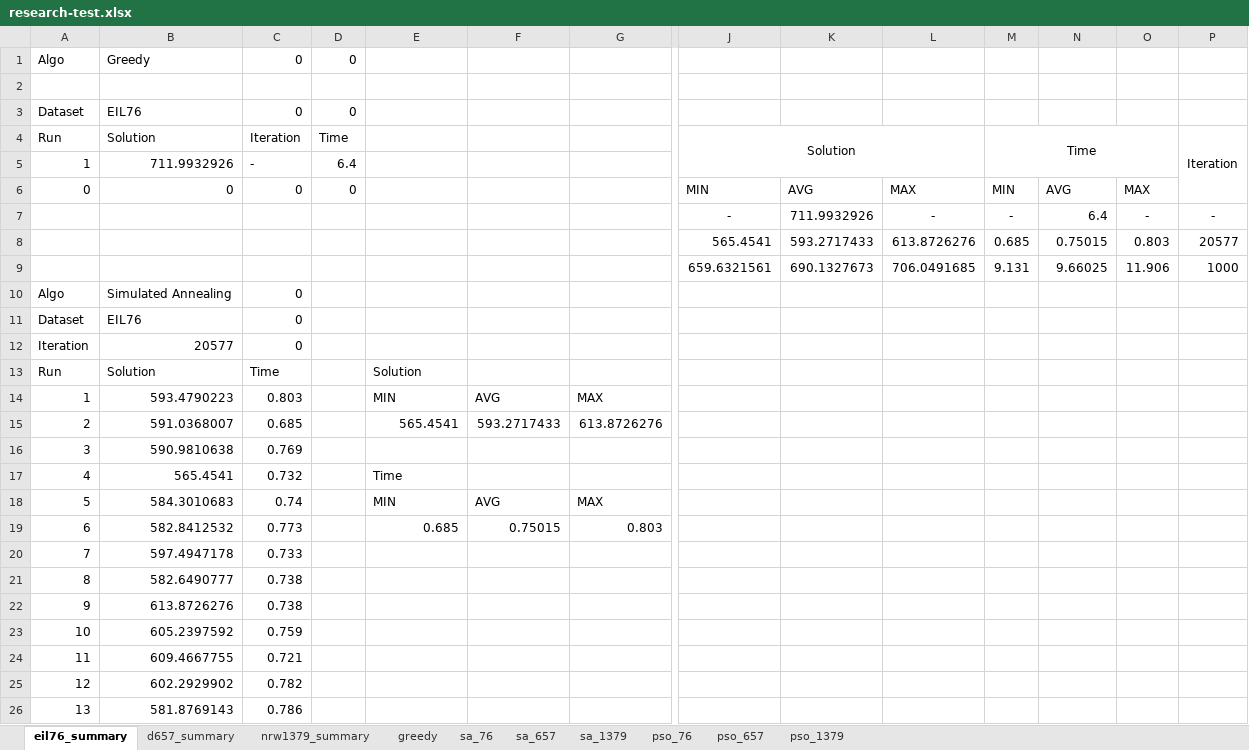
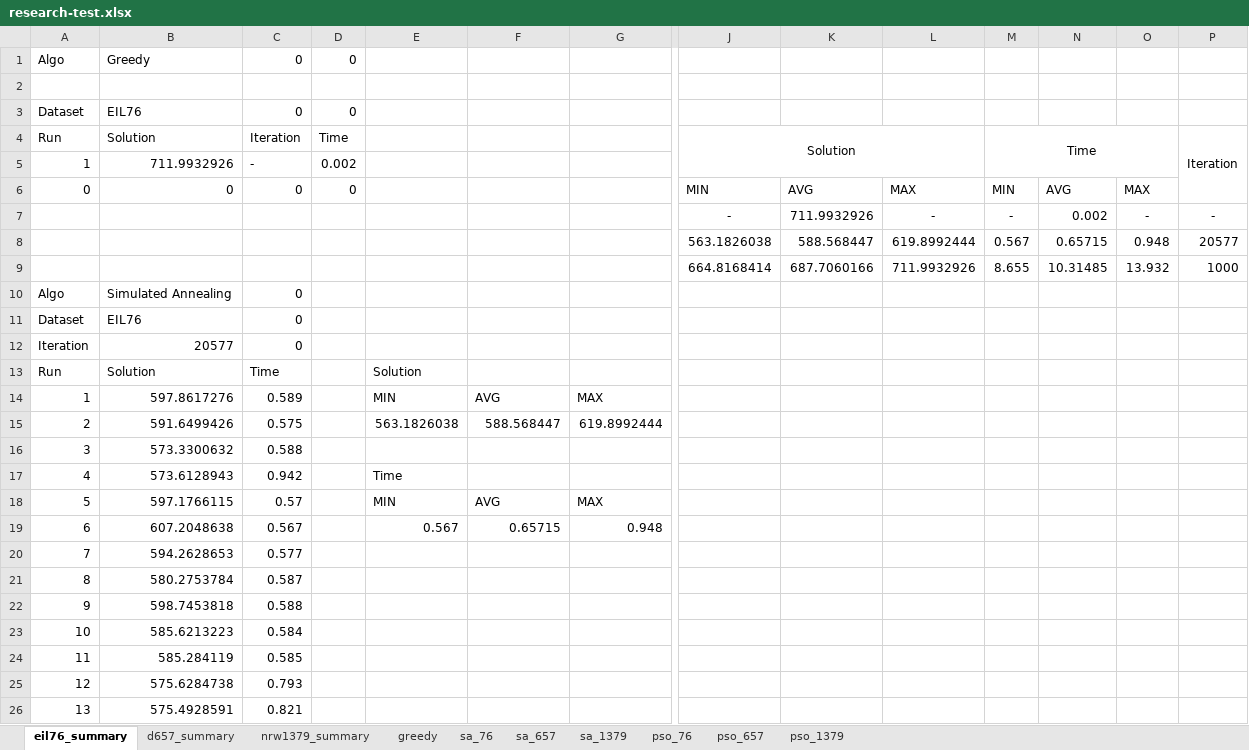
Before and after one commit to DTA32/Paper_Research, an Excel workbook: research-test.xlsx, sheet eil76_summary, drawn as a sheet; only a part is shown, gaps mark what is left out; values as stored, in another font and other column widths than the file's, no borders; charts and pictures not drawn; removed rows and columns are numbered as before the commit, all else as after; rows hold the shown columns only; the diff covers the shown part only; the diff names each change by its address in the sheet, - before the commit and + after, or states it on an @@ line.

```diff
--- a/research-test.xlsx (sheet eil76_summary)
+++ b/research-test.xlsx (sheet eil76_summary)
-D5: 6.4
+D5: 0.002
-N7: 6.4
+N7: 0.002
-row 8:  |  |  |  |  |  |  | 565.4541 | 593.2717433 | 613.8726276 | 0.685 | 0.75015 | 0.803 | 20577
-row 9:  |  |  |  |  |  |  | 659.6321561 | 690.1327673 | 706.0491685 | 9.131 | 9.66025 | 11.906 | 1000
+row 8:  |  |  |  |  |  |  | 563.1826038 | 588.568447 | 619.8992444 | 0.567 | 0.65715 | 0.948 | 20577
+row 9:  |  |  |  |  |  |  | 664.8168414 | 687.7060166 | 711.9932926 | 8.655 | 10.31485 | 13.932 | 1000
-B14: 593.4790223
+B14: 597.8617276
-C14: 0.803
+C14: 0.589
-row 15: 2 | 591.0368007 | 0.685 |  | 565.4541 | 593.2717433 | 613.8726276
+row 15: 2 | 591.6499426 | 0.575 |  | 563.1826038 | 588.568447 | 619.8992444
-B16: 590.9810638
+B16: 573.3300632
-C16: 0.769
+C16: 0.588
-B17: 565.4541
+B17: 573.6128943
-C17: 0.732
+C17: 0.942
-B18: 584.3010683
+B18: 597.1766115
-C18: 0.74
+C18: 0.57
-row 19: 6 | 582.8412532 | 0.773 |  | 0.685 | 0.75015 | 0.803
+row 19: 6 | 607.2048638 | 0.567 |  | 0.567 | 0.65715 | 0.948
-B20: 597.4947178
+B20: 594.2628653
-C20: 0.733
+C20: 0.577
-B21: 582.6490777
+B21: 580.2753784
-C21: 0.738
+C21: 0.587
-B22: 613.8726276
+B22: 598.7453818
-C22: 0.738
+C22: 0.588
-B23: 605.2397592
+B23: 585.6213223
-C23: 0.759
+C23: 0.584
-B24: 609.4667755
+B24: 585.284119
-C24: 0.721
+C24: 0.585
-B25: 602.2929902
+B25: 575.6284738
-C25: 0.782
+C25: 0.793
-B26: 581.8769143
+B26: 575.4928591
-C26: 0.786
+C26: 0.821
```
Also changed, not shown: 2 added rows, 2 removed rows and 50 edited cells elsewhere in this sheet, sheet nrw1379_summary, sheet d657_summary, sheet sa_1379, sheet pso_76, sheet sa_657, sheet sa_76, 2 more sheets, charts or pictures, 1 other file.
